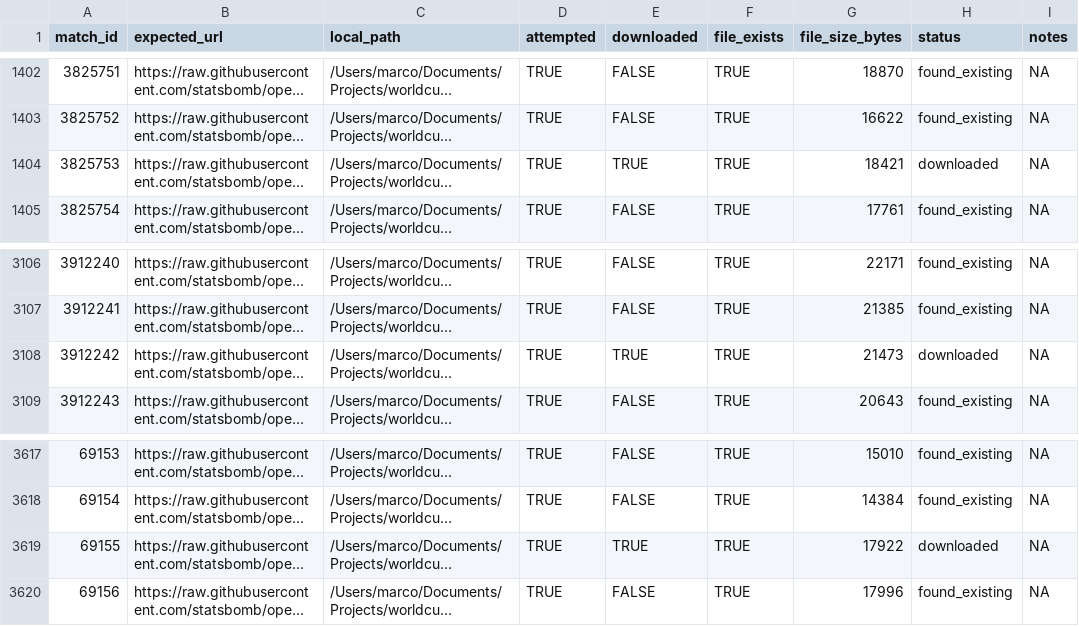
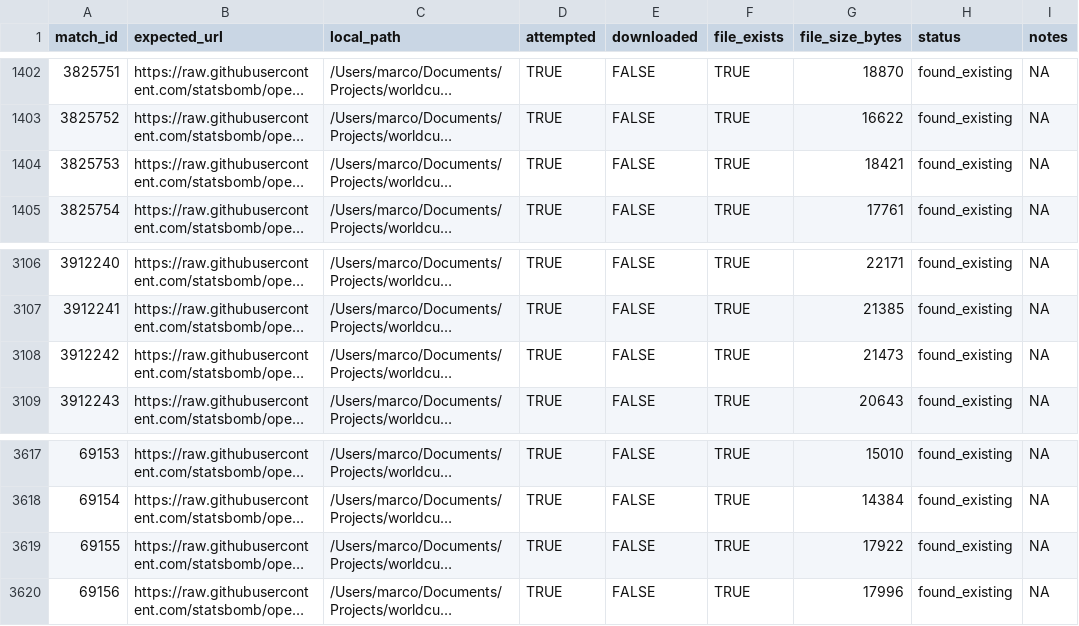
Before and after one commit to marco-hening-tallarico/International-Football-Match-Forecasting-Pipeline, a CSV file: data/validation/statsbomb_lineups_download_coverage.csv, drawn as a sheet; only a part is shown, gaps mark what is left out; long unchanged cells end in …; the diff names each change by its address in the sheet, - before the commit and + after, or states it on an @@ line.

```diff
--- a/data/validation/statsbomb_lineups_download_coverage.csv
+++ b/data/validation/statsbomb_lineups_download_coverage.csv
-E1404 (downloaded): TRUE
+E1404 (downloaded): FALSE
-H1404 (status): downloaded
+H1404 (status): found_existing
-E3108 (downloaded): TRUE
+E3108 (downloaded): FALSE
-H3108 (status): downloaded
+H3108 (status): found_existing
-E3619 (downloaded): TRUE
+E3619 (downloaded): FALSE
-H3619 (status): downloaded
+H3619 (status): found_existing
```
Also changed, not shown: data/validation/international_results_validation_summary.csv, data/validation/source_coverage_summary.csv, 20 other files.
